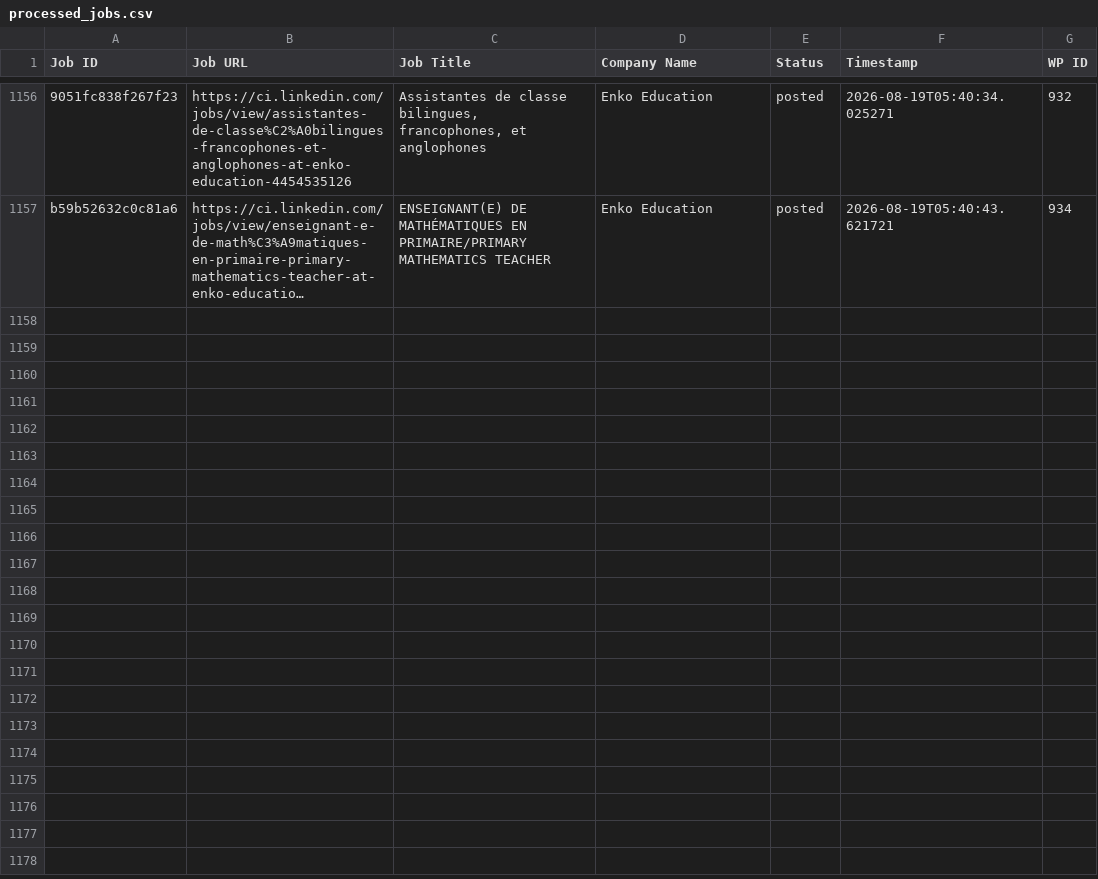
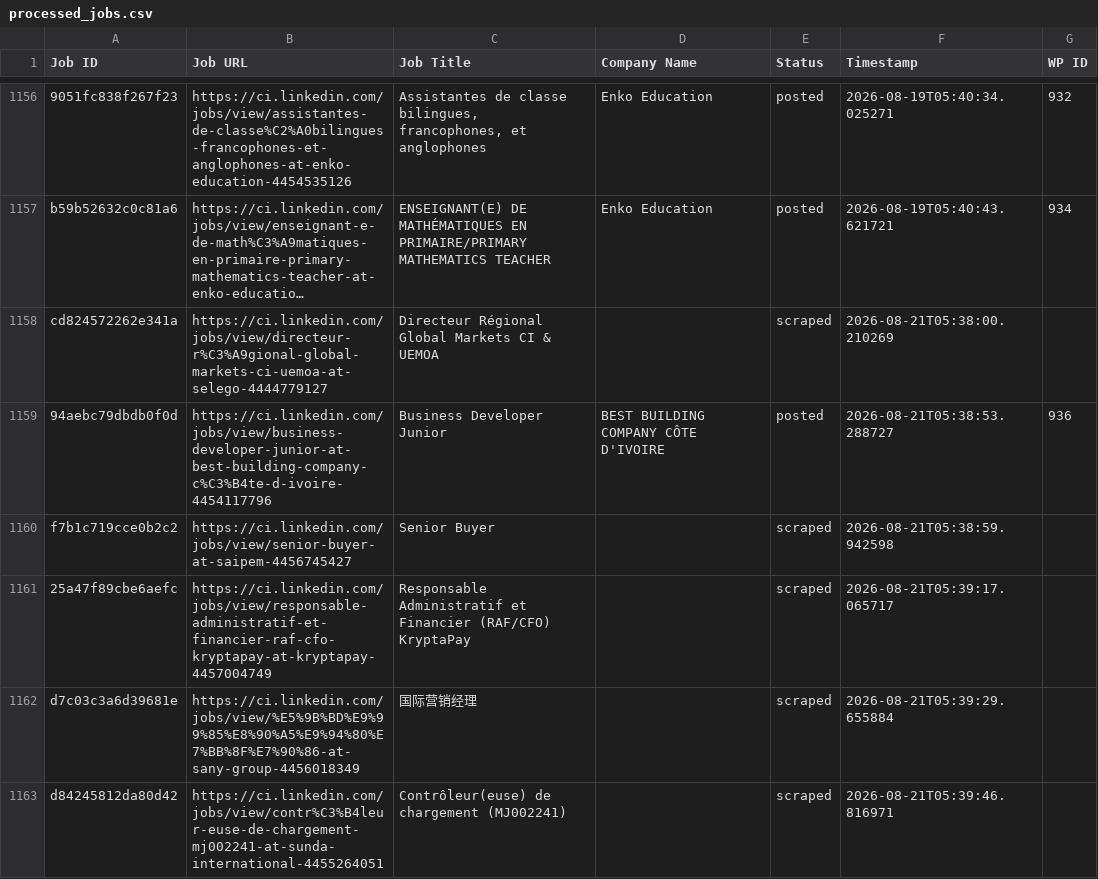
Before and after one commit to mimusdesign/ci, a CSV file: processed_jobs.csv, drawn as a sheet; only a part is shown, gaps mark what is left out; long unchanged cells end in …; the diff covers the shown part only; the diff names each change by its address in the sheet, - before the commit and + after, or states it on an @@ line.

```diff
--- a/processed_jobs.csv
+++ b/processed_jobs.csv
+row 1158: cd824572262e341a | https://ci.linkedin.com/jobs/view/directeur-r%C3%A9gional-global-markets-ci-uemoa-at-selego-4444779127 | Directeur Régional Global Markets CI & UEMOA |  | scraped | 2026-08-21T05:38:00.210269
+row 1159: 94aebc79dbdb0f0d | https://ci.linkedin.com/jobs/view/business-developer-junior-at-best-building-company-c%C3%B4te-d-ivoire-4454117796 | Business Developer Junior | BEST BUILDING COMPANY CÔTE D'IVOIRE | posted | 2026-08-21T05:38:53.288727 | 936
+row 1160: f7b1c719cce0b2c2 | https://ci.linkedin.com/jobs/view/senior-buyer-at-saipem-4456745427 | Senior Buyer |  | scraped | 2026-08-21T05:38:59.942598
+row 1161: 25a47f89cbe6aefc | https://ci.linkedin.com/jobs/view/responsable-administratif-et-financier-raf-cfo-kryptapay-at-kryptapay-4457004749 | Responsable Administratif et Financier (RAF/CFO) KryptaPay |  | scraped | 2026-08-21T05:39:17.065717
+row 1162: d7c03c3a6d39681e | https://ci.linkedin.com/jobs/view/%E5%9B%BD%E9%99%85%E8%90%A5%E9%94%80%E7%BB%8F%E7%90%86-at-sany-group-4456018349 | 国际营销经理 |  | scraped | 2026-08-21T05:39:29.655884
+row 1163: d84245812da80d42 | https://ci.linkedin.com/jobs/view/contr%C3%B4leur-euse-de-chargement-mj002241-at-sunda-international-4455264051 | Contrôleur(euse) de chargement (MJ002241) |  | scraped | 2026-08-21T05:39:46.816971
```
Also changed, not shown: 15 added rows elsewhere in this file.
